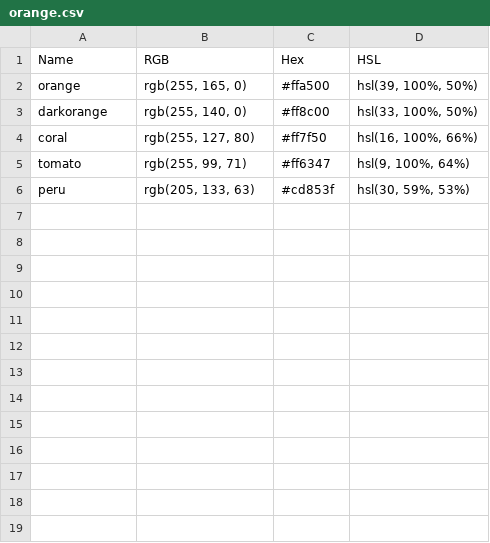
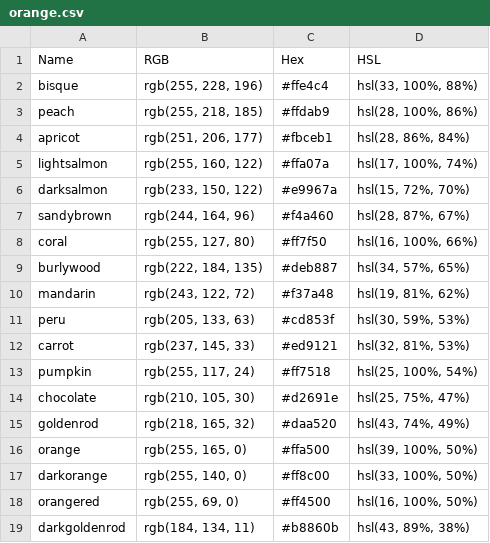
Before and after one commit to jesschwan/Farben3, a CSV file: CSV/orange.csv, drawn as a sheet.

```diff
--- a/CSV/orange.csv
+++ b/CSV/orange.csv
@@ -1,6 +1,19 @@
 Name,RGB,Hex,HSL
+bisque,"rgb(255, 228, 196)","#ffe4c4","hsl(33, 100%, 88%)"
+peach,"rgb(255, 218, 185)","#ffdab9","hsl(28, 100%, 86%)"
+apricot,"rgb(251, 206, 177)","#fbceb1","hsl(28, 86%, 84%)"
+lightsalmon,"rgb(255, 160, 122)","#ffa07a","hsl(17, 100%, 74%)"
+darksalmon,"rgb(233, 150, 122)","#e9967a","hsl(15, 72%, 70%)"
+sandybrown,"rgb(244, 164, 96)","#f4a460","hsl(28, 87%, 67%)"
+coral,"rgb(255, 127, 80)","#ff7f50","hsl(16, 100%, 66%)"
+burlywood,"rgb(222, 184, 135)","#deb887","hsl(34, 57%, 65%)"
+mandarin,"rgb(243, 122, 72)","#f37a48","hsl(19, 81%, 62%)"
+peru,"rgb(205, 133, 63)","#cd853f","hsl(30, 59%, 53%)"
+carrot,"rgb(237, 145, 33)","#ed9121","hsl(32, 81%, 53%)"
+pumpkin,"rgb(255, 117, 24)","#ff7518","hsl(25, 100%, 54%)"
+chocolate,"rgb(210, 105, 30)","#d2691e","hsl(25, 75%, 47%)"
+goldenrod,"rgb(218, 165, 32)","#daa520","hsl(43, 74%, 49%)"
 orange,"rgb(255, 165, 0)","#ffa500","hsl(39, 100%, 50%)"
 darkorange,"rgb(255, 140, 0)","#ff8c00","hsl(33, 100%, 50%)"
-coral,"rgb(255, 127, 80)","#ff7f50","hsl(16, 100%, 66%)"
-tomato,"rgb(255, 99, 71)","#ff6347","hsl(9, 100%, 64%)"
-peru,"rgb(205, 133, 63)","#cd853f","hsl(30, 59%, 53%)"
+orangered,"rgb(255, 69, 0)","#ff4500","hsl(16, 100%, 50%)"
+darkgoldenrod,"rgb(184, 134, 11)","#b8860b","hsl(43, 89%, 38%)"
```
Also changed, not shown: CSV/gray.csv, CSV/green.csv, 6 other files.
